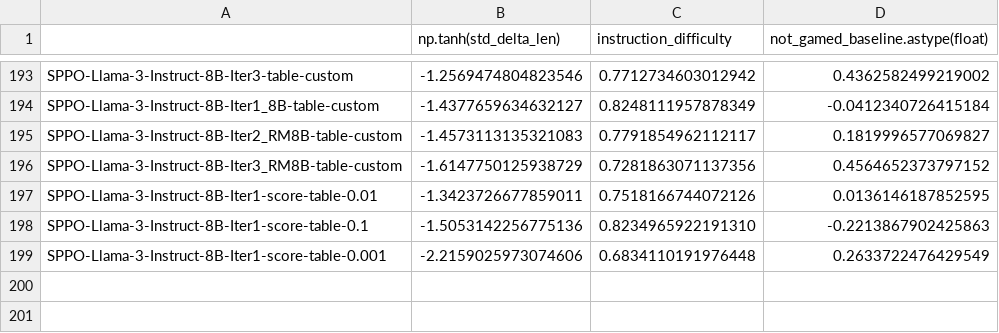
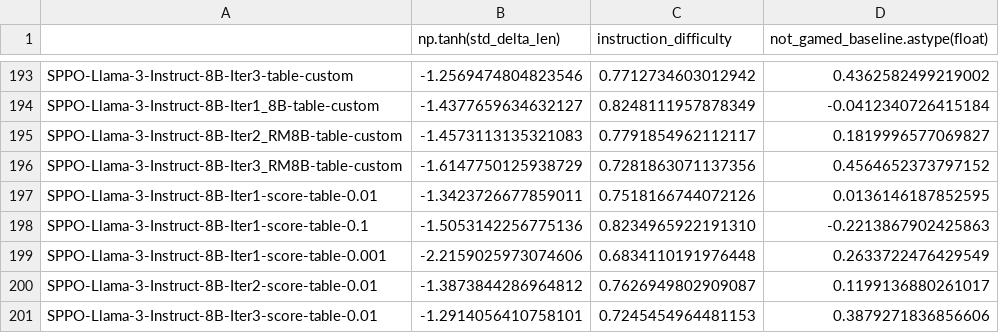
Before and after one commit to xukp20/alpaca_eval, a CSV file: src/alpaca_eval/metrics/weights/weighted_alpaca_eval_gpt4_turbo/length_controlled_v1/baseline_gpt4_1106_preview.csv, drawn as a sheet; only a part is shown, gaps mark what is left out; the diff names each change by its address in the sheet, - before the commit and + after, or states it on an @@ line.

```diff
--- a/src/alpaca_eval/metrics/weights/weighted_alpaca_eval_gpt4_turbo/length_controlled_v1/baseline_gpt4_1106_preview.csv
+++ b/src/alpaca_eval/metrics/weights/weighted_alpaca_eval_gpt4_turbo/length_controlled_v1/baseline_gpt4_1106_preview.csv
+row 200: SPPO-Llama-3-Instruct-8B-Iter2-score-table-0.01 | -1.3873844286964812 | 0.7626949802909087 | 0.1199136880261017
+row 201: SPPO-Llama-3-Instruct-8B-Iter3-score-table-0.01 | -1.2914056410758101 | 0.7245454964481153 | 0.3879271836856606
```
Also changed, not shown: 1 other file.
